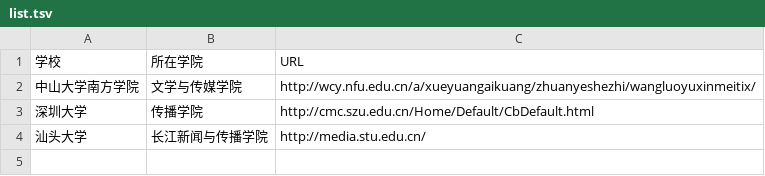
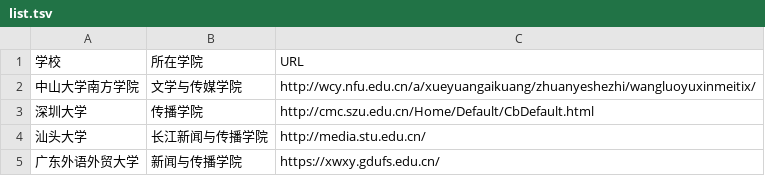
Before and after one commit to yelena-helen/list_newmedia_undergraduate_CN_19, a TSV file: list.tsv, drawn as a sheet; the diff names each change by its address in the sheet, - before the commit and + after, or states it on an @@ line.

Commit message:
新增广东外语外贸大学

```diff
--- a/list.tsv
+++ b/list.tsv
+row 5: 广东外语外贸大学 | 新闻与传播学院 | https://xwxy.gdufs.edu.cn/
```
